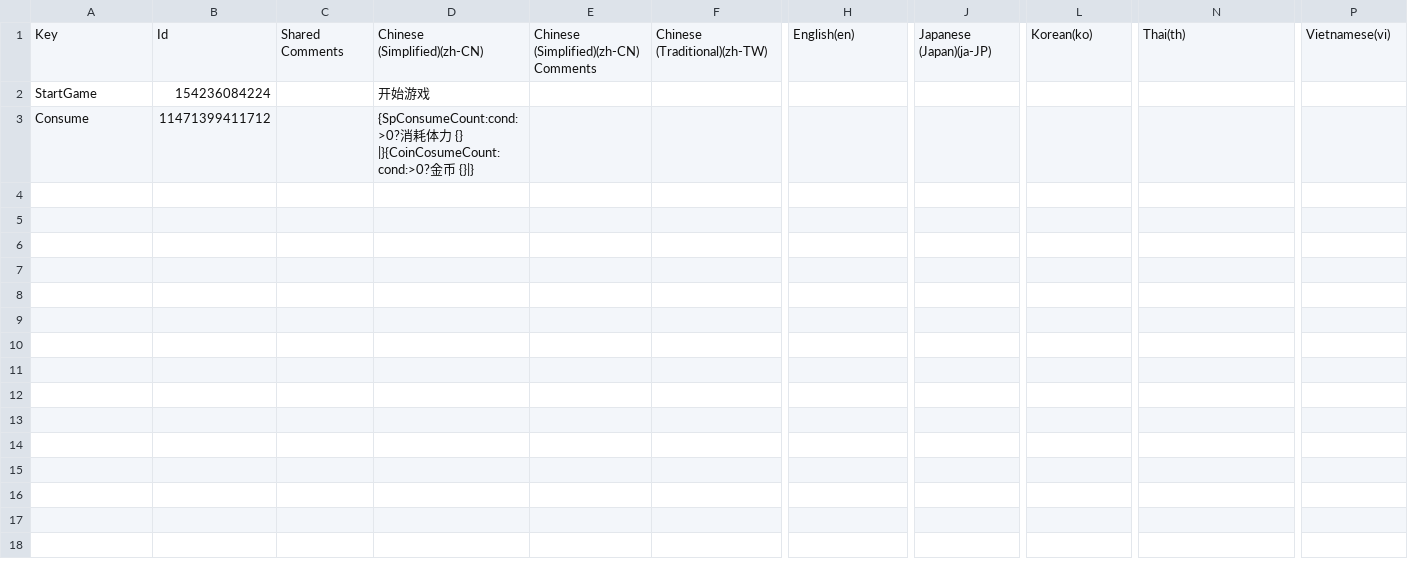
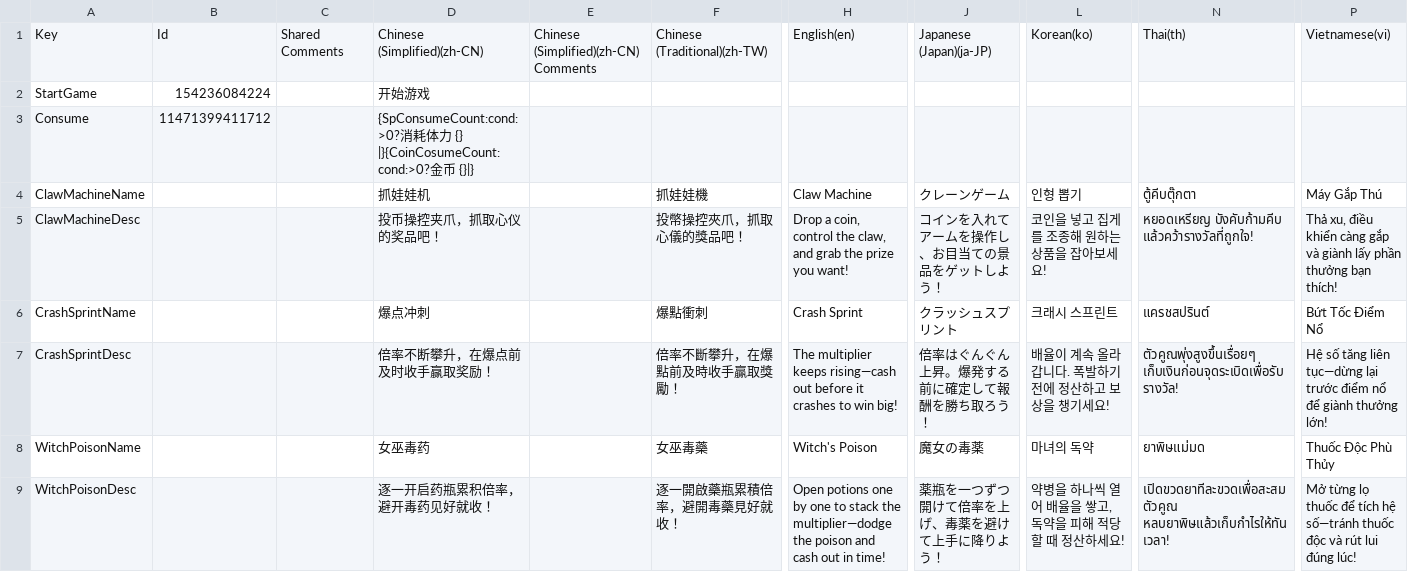
Before and after one commit to XiaoYuName/HD-2D, a CSV file: Assets/0 Core/1 Script/Data/CasinoGame/CasinoGameEnterPanel.csv, drawn as a sheet; only a part is shown, gaps mark what is left out; rows hold the shown columns only; the diff names each change by its address in the sheet, - before the commit and + after, or states it on an @@ line.

```diff
--- a/Assets/0 Core/1 Script/Data/CasinoGame/CasinoGameEnterPanel.csv
+++ b/Assets/0 Core/1 Script/Data/CasinoGame/CasinoGameEnterPanel.csv
+row 4: ClawMachineName |  |  | 抓娃娃机 |  | 抓娃娃機 | Claw Machine | クレーンゲーム | 인형 뽑기 | ตู้คีบตุ๊กตา | Máy Gắp Thú
+row 5: ClawMachineDesc |  |  | 投币操控夹爪，抓取心仪的奖品吧！ |  | 投幣操控夾爪，抓取心儀的獎品吧！ | Drop a coin, control the claw, and grab the prize you want! | コインを入れてアームを操作し、お目当ての景品をゲットしよう！ | 코인을 넣고 집게를 조종해 원하는 상품을 잡아보세요! | หยอดเหรียญ บังคับก้ามคีบ แล้วคว้ารางวัลที่ถูกใจ! | Thả xu, điều khiển càng gắp và giành lấy phần thưởng bạn thích!
+row 6: CrashSprintName |  |  | 爆点冲刺 |  | 爆點衝刺 | Crash Sprint | クラッシュスプリント | 크래시 스프린트 | แครชสปรินต์ | Bứt Tốc Điểm Nổ
+row 7: CrashSprintDesc |  |  | 倍率不断攀升，在爆点前及时收手赢取奖励！ |  | 倍率不斷攀升，在爆點前及時收手贏取獎勵！ | The multiplier keeps rising—cash out before it crashes to win big! | 倍率はぐんぐん上昇。爆発する前に確定して報酬を勝ち取ろう！ | 배율이 계속 올라갑니다. 폭발하기 전에 정산하고 보상을 챙기세요! | ตัวคูณพุ่งสูงขึ้นเรื่อยๆ เก็บเงินก่อนจุดระเบิดเพื่อรับรางวัล! | Hệ số tăng liên tục—dừng lại trước điểm nổ để giành thưởng lớn!
+row 8: WitchPoisonName |  |  | 女巫毒药 |  | 女巫毒藥 | Witch's Poison | 魔女の毒薬 | 마녀의 독약 | ยาพิษแม่มด | Thuốc Độc Phù Thủy
+row 9: WitchPoisonDesc |  |  | 逐一开启药瓶累积倍率，避开毒药见好就收！ |  | 逐一開啟藥瓶累積倍率，避開毒藥見好就收！ | Open potions one by one to stack the multiplier—dodge the poison and cash out in time! | 薬瓶を一つずつ開けて倍率を上げ、毒薬を避けて上手に降りよう！ | 약병을 하나씩 열어 배율을 쌓고, 독약을 피해 적당할 때 정산하세요! | เปิดขวดยาทีละขวดเพื่อสะสมตัวคูณ หลบยาพิษแล้วเก็บกำไรให้ทันเวลา! | Mở từng lọ thuốc để tích hệ số—tránh thuốc độc và rút lui đúng lúc!
```
Also changed, not shown: Assets/0 Core/1 Script/Data/CasinoGame/CasinoGameConfig.csv, 31 other files.
